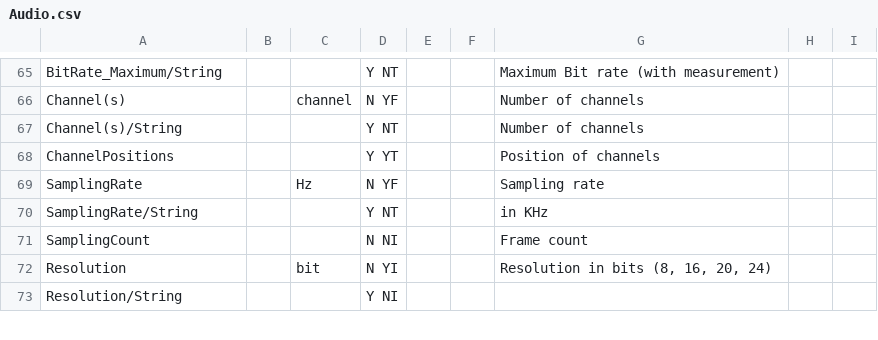
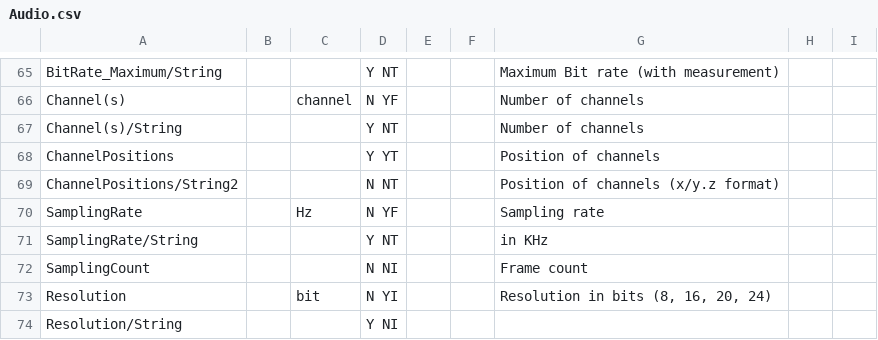
Before and after one commit to beppec56/MediaInfo-git_svn, a CSV file: Source/Ressource/Text/Stream/Audio.csv, drawn as a sheet; only a part is shown, gaps mark what is left out; the diff names each change by its address in the sheet, - before the commit and + after, or states it on an @@ line.

Commit message:
+ AC-3/DTS/AAC: Added another Channel configuration string (example: "3/2.1") in advanced mode
git-svn-id: svn://svn.code.sf.net/p/mediainfo/code/MediaInfoLib/trunk@682 45c5ae6f-87cc-4fd0-92ee-e4f023fd80da

```diff
--- a/Source/Ressource/Text/Stream/Audio.csv
+++ b/Source/Ressource/Text/Stream/Audio.csv
+row 69: ChannelPositions/String2 |  |  | N NT |  |  | Position of channels (x/y.z format)
```
Also changed, not shown: 7 other files.
